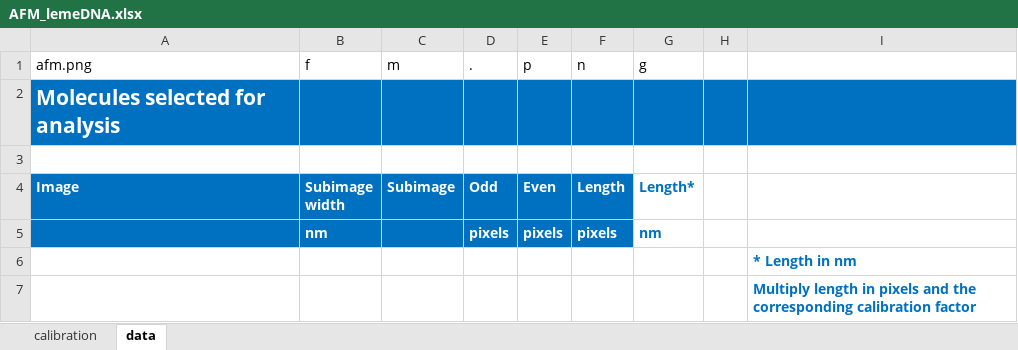
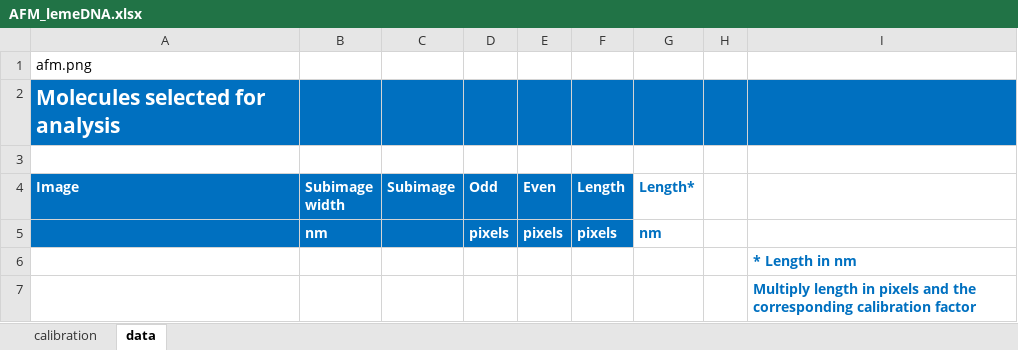
Before and after one commit to KaterinaPBrabcova/lemeDNA, an Excel workbook: AFM_lemeDNA.xlsx, sheet data, drawn as a sheet; values as stored, in another font and other column widths than the file's, no borders; removed rows and columns are numbered as before the commit, all else as after; the diff names each change by its address in the sheet, - before the commit and + after, or states it on an @@ line.

Commit message:
Add files via upload

```diff
--- a/AFM_lemeDNA.xlsx (sheet data)
+++ b/AFM_lemeDNA.xlsx (sheet data)
-row 1: afm.png | f | m | . | p | n | g
+row 1: afm.png
```
